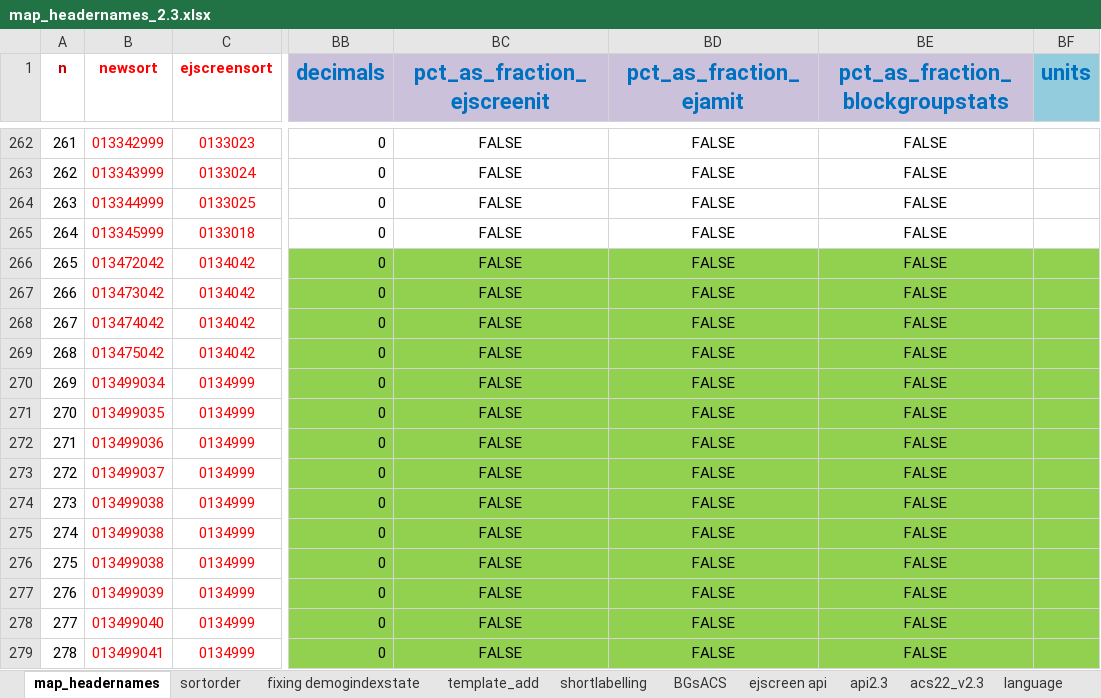
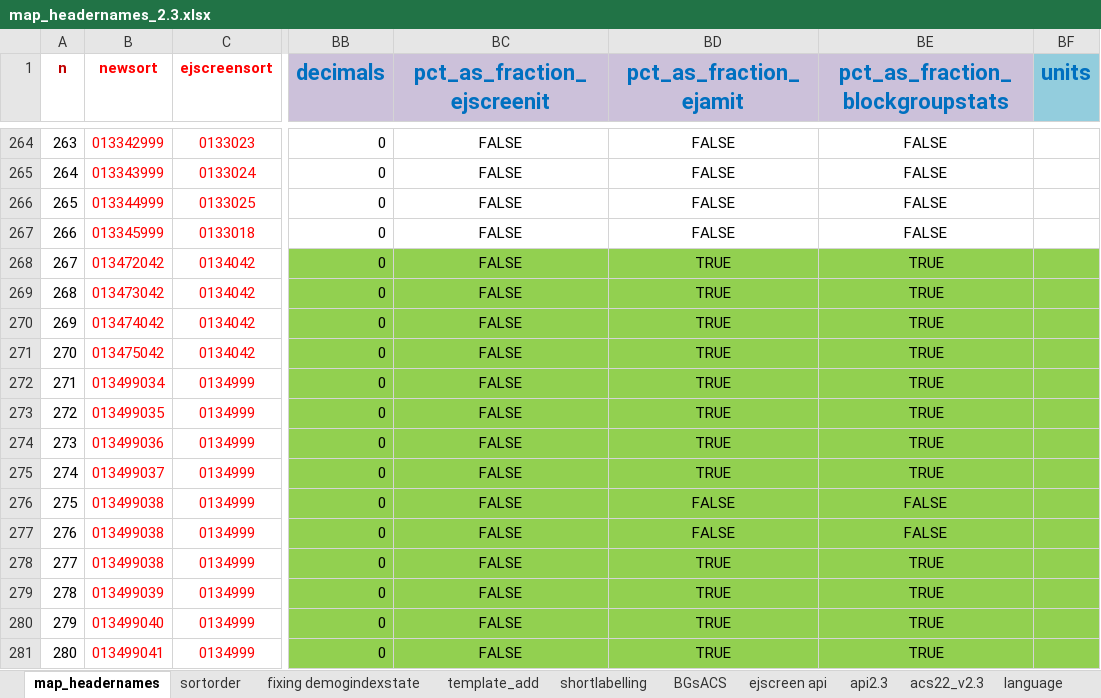
Before and after one commit to USEPA/ejscreen-multisite-open, an Excel workbook: data-raw/map_headernames_2.3.xlsx, sheet map_headernames, drawn as a sheet; only a part is shown, gaps mark what is left out; values as stored, in another font and other column widths than the file's, no borders; addresses are those after the commit; the diff covers the shown part only; the diff names each change by its address in the sheet, - before the commit and + after, or states it on an @@ line.

```diff
--- a/data-raw/map_headernames_2.3.xlsx (sheet map_headernames)
+++ b/data-raw/map_headernames_2.3.xlsx (sheet map_headernames)
@@ column A (n) renumbered from row 19 down @@
-BD268:BD275 (pct_as_fraction_ejamit): FALSE
+BD268:BD275 (pct_as_fraction_ejamit): TRUE
-BE268:BE275 (pct_as_fraction_blockgroupstats): FALSE
+BE268:BE275 (pct_as_fraction_blockgroupstats): TRUE
-BD278:BD281 (pct_as_fraction_ejamit): FALSE
+BD278:BD281 (pct_as_fraction_ejamit): TRUE
-BE278:BE281 (pct_as_fraction_blockgroupstats): FALSE
+BE278:BE281 (pct_as_fraction_blockgroupstats): TRUE
```
Also changed, not shown: 2 added rows and 105 edited cells elsewhere in this sheet, formulas that keep their value, 14 other files.
